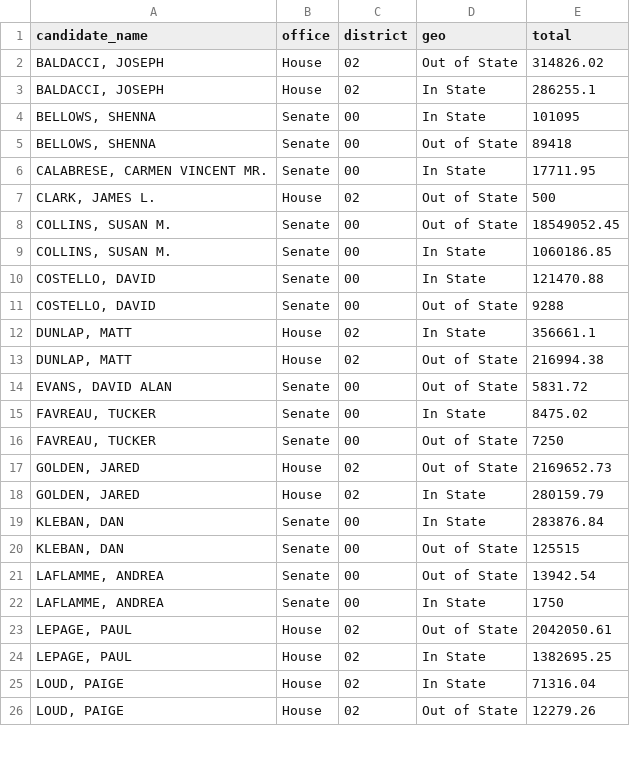
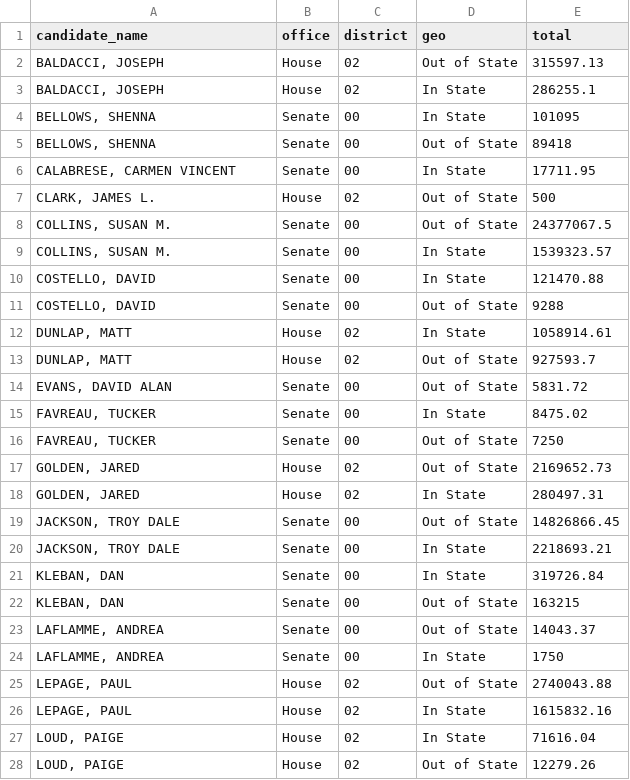
Before and after one commit to aarushisahejpal/maine-monitor-campaign-finance, a CSV file: viz/data/clean/contributions_by_state_federal.csv, drawn as a sheet; only a part is shown; the diff covers the shown part only.

```diff
--- a/viz/data/clean/contributions_by_state_federal.csv
+++ b/viz/data/clean/contributions_by_state_federal.csv
@@ -1,3 +1,3 @@
 "candidate_name","office","district","geo","total"
-"BALDACCI, JOSEPH","House","02","Out of State",314826.02
+"BALDACCI, JOSEPH","House","02","Out of State",315597.13
 "BALDACCI, JOSEPH","House","02","In State",286255.1
@@ -5,10 +5,10 @@
 "BELLOWS, SHENNA","Senate","00","Out of State",89418
-"CALABRESE, CARMEN VINCENT MR.","Senate","00","In State",17711.95
+"CALABRESE, CARMEN VINCENT","Senate","00","In State",17711.95
 "CLARK, JAMES L.","House","02","Out of State",500
-"COLLINS, SUSAN M.","Senate","00","Out of State",18549052.45
-"COLLINS, SUSAN M.","Senate","00","In State",1060186.85
+"COLLINS, SUSAN M.","Senate","00","Out of State",24377067.5
+"COLLINS, SUSAN M.","Senate","00","In State",1539323.57
 "COSTELLO, DAVID","Senate","00","In State",121470.88
 "COSTELLO, DAVID","Senate","00","Out of State",9288
-"DUNLAP, MATT","House","02","In State",356661.1
-"DUNLAP, MATT","House","02","Out of State",216994.38
+"DUNLAP, MATT","House","02","In State",1058914.61
+"DUNLAP, MATT","House","02","Out of State",927593.7
 "EVANS, DAVID ALAN","Senate","00","Out of State",5831.72
@@ -17,10 +17,12 @@
 "GOLDEN, JARED","House","02","Out of State",2169652.73
-"GOLDEN, JARED","House","02","In State",280159.79
-"KLEBAN, DAN","Senate","00","In State",283876.84
-"KLEBAN, DAN","Senate","00","Out of State",125515
-"LAFLAMME, ANDREA","Senate","00","Out of State",13942.54
+"GOLDEN, JARED","House","02","In State",280497.31
+"JACKSON, TROY DALE","Senate","00","Out of State",14826866.45
+"JACKSON, TROY DALE","Senate","00","In State",2218693.21
+"KLEBAN, DAN","Senate","00","In State",319726.84
+"KLEBAN, DAN","Senate","00","Out of State",163215
+"LAFLAMME, ANDREA","Senate","00","Out of State",14043.37
 "LAFLAMME, ANDREA","Senate","00","In State",1750
-"LEPAGE, PAUL","House","02","Out of State",2042050.61
-"LEPAGE, PAUL","House","02","In State",1382695.25
-"LOUD, PAIGE","House","02","In State",71316.04
+"LEPAGE, PAUL","House","02","Out of State",2740043.88
+"LEPAGE, PAUL","House","02","In State",1615832.16
+"LOUD, PAIGE","House","02","In State",71616.04
 "LOUD, PAIGE","House","02","Out of State",12279.26
```
Also changed, not shown: 3 added rows, 2 removed rows and 9 edited cells elsewhere in this file, viz/data/clean/contributions_by_source_federal.csv, viz/data/clean/expenditures_by_purpose_federal.csv, 14 other files.
